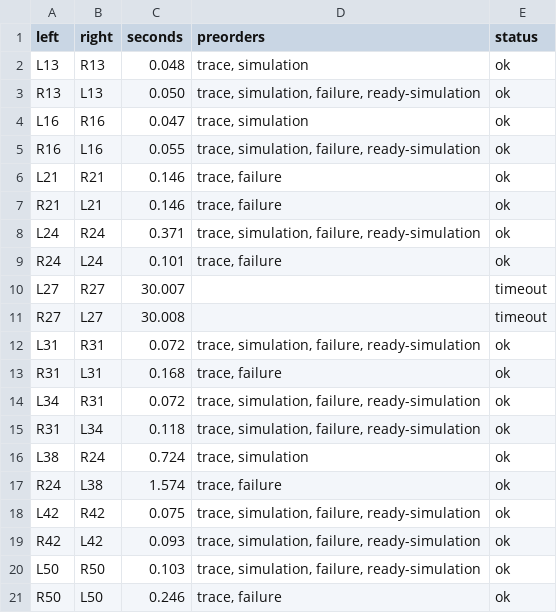
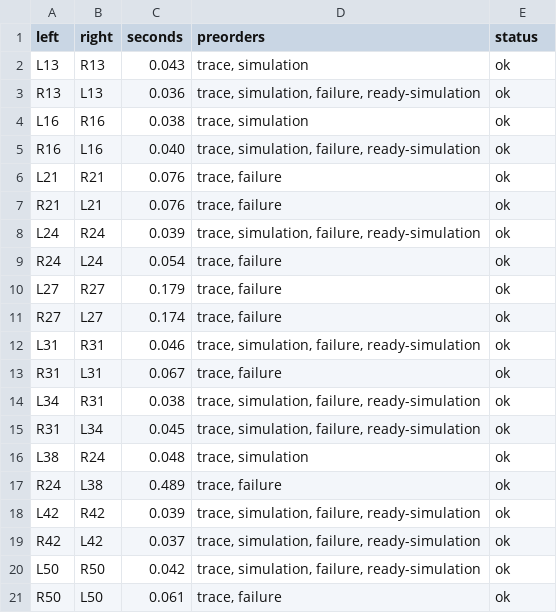
Before and after one commit to benkeks/spectrum-mark, a CSV file: known-results/ltbts1-ai-readies.csv, drawn as a sheet.

```diff
--- a/known-results/ltbts1-ai-readies.csv
+++ b/known-results/ltbts1-ai-readies.csv
@@ -1,21 +1,21 @@
 left,right,seconds,preorders,status
-L13,R13,0.048,"trace, simulation",ok
-R13,L13,0.050,"trace, simulation, failure, ready-simulation",ok
-L16,R16,0.047,"trace, simulation",ok
-R16,L16,0.055,"trace, simulation, failure, ready-simulation",ok
-L21,R21,0.146,"trace, failure",ok
-R21,L21,0.146,"trace, failure",ok
-L24,R24,0.371,"trace, simulation, failure, ready-simulation",ok
-R24,L24,0.101,"trace, failure",ok
-L27,R27,30.007,"",timeout
-R27,L27,30.008,"",timeout
-L31,R31,0.072,"trace, simulation, failure, ready-simulation",ok
-R31,L31,0.168,"trace, failure",ok
-L34,R31,0.072,"trace, simulation, failure, ready-simulation",ok
-R31,L34,0.118,"trace, simulation, failure, ready-simulation",ok
-L38,R24,0.724,"trace, simulation",ok
-R24,L38,1.574,"trace, failure",ok
-L42,R42,0.075,"trace, simulation, failure, ready-simulation",ok
-R42,L42,0.093,"trace, simulation, failure, ready-simulation",ok
-L50,R50,0.103,"trace, simulation, failure, ready-simulation",ok
-R50,L50,0.246,"trace, failure",ok
+L13,R13,0.043,"trace, simulation",ok
+R13,L13,0.036,"trace, simulation, failure, ready-simulation",ok
+L16,R16,0.038,"trace, simulation",ok
+R16,L16,0.040,"trace, simulation, failure, ready-simulation",ok
+L21,R21,0.076,"trace, failure",ok
+R21,L21,0.076,"trace, failure",ok
+L24,R24,0.039,"trace, simulation, failure, ready-simulation",ok
+R24,L24,0.054,"trace, failure",ok
+L27,R27,0.179,"trace, failure",ok
+R27,L27,0.174,"trace, failure",ok
+L31,R31,0.046,"trace, simulation, failure, ready-simulation",ok
+R31,L31,0.067,"trace, failure",ok
+L34,R31,0.038,"trace, simulation, failure, ready-simulation",ok
+R31,L34,0.045,"trace, simulation, failure, ready-simulation",ok
+L38,R24,0.048,"trace, simulation",ok
+R24,L38,0.489,"trace, failure",ok
+L42,R42,0.039,"trace, simulation, failure, ready-simulation",ok
+R42,L42,0.037,"trace, simulation, failure, ready-simulation",ok
+L50,R50,0.042,"trace, simulation, failure, ready-simulation",ok
+R50,L50,0.061,"trace, failure",ok
```
Also changed, not shown: 1 other file.
